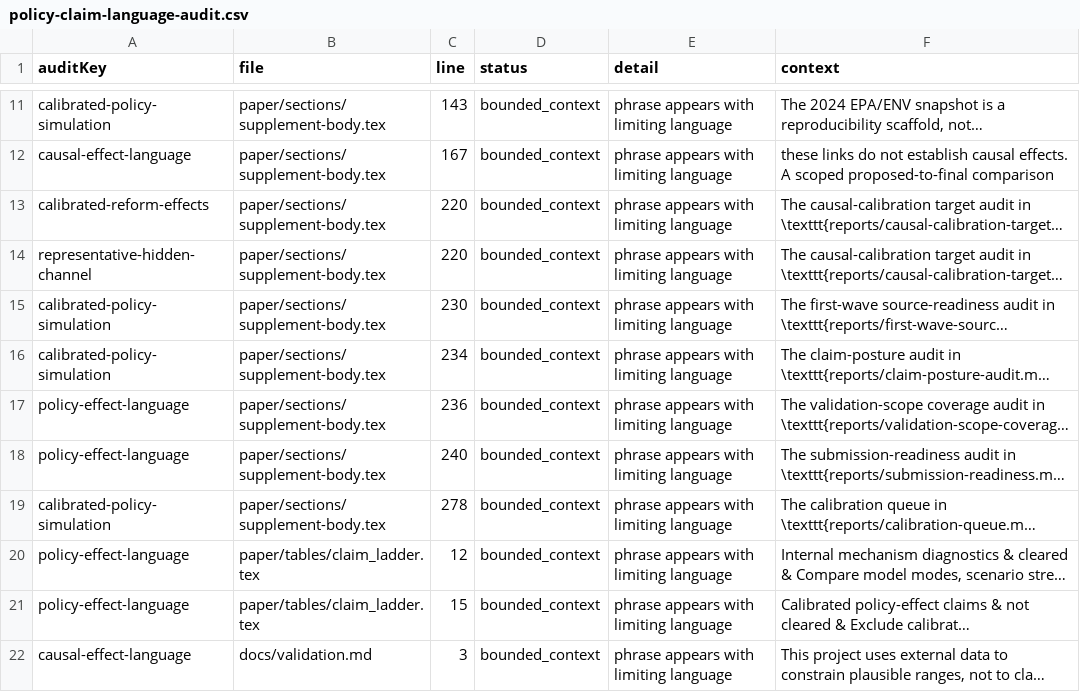
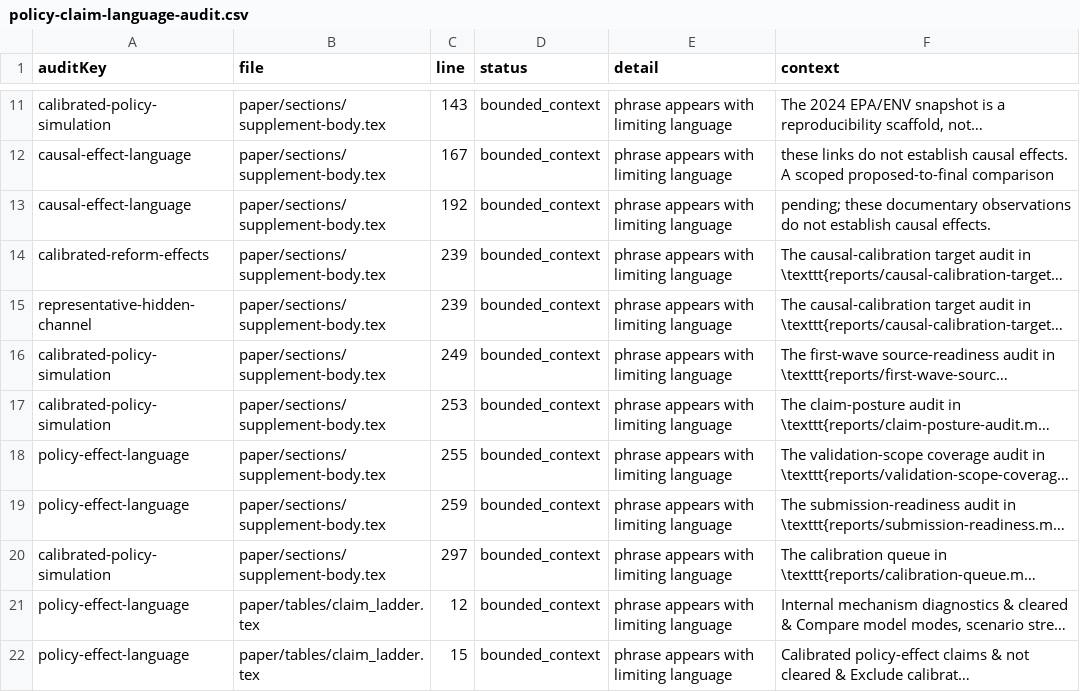
Before and after one commit to Jacoba1100254352/lobby-capture-simulator, a CSV file: reports/policy-claim-language-audit.csv, drawn as a sheet; only a part is shown, gaps mark what is left out; the shorter side is filled out with more unchanged rows; long unchanged cells end in …; addresses are those after the commit; the diff names each change by its address in the sheet, - before the commit and + after, or states it on an @@ line.

```diff
--- a/reports/policy-claim-language-audit.csv
+++ b/reports/policy-claim-language-audit.csv
+row 13: causal-effect-language | paper/sections/supplement-body.tex | 192 | bounded_context | phrase appears with limiting language | pending; these documentary observations do not establish causal effects.
-C14:C15 (line): 220
+C14:C15 (line): 239
-C16 (line): 230
+C16 (line): 249
-C17 (line): 234
+C17 (line): 253
-C18 (line): 236
+C18 (line): 255
-C19 (line): 240
+C19 (line): 259
-C20 (line): 278
+C20 (line): 297
```
Also changed, not shown: reports/doi-deposit-readiness.csv, reports/empirical-expansion-audit.csv, 18 other files.
